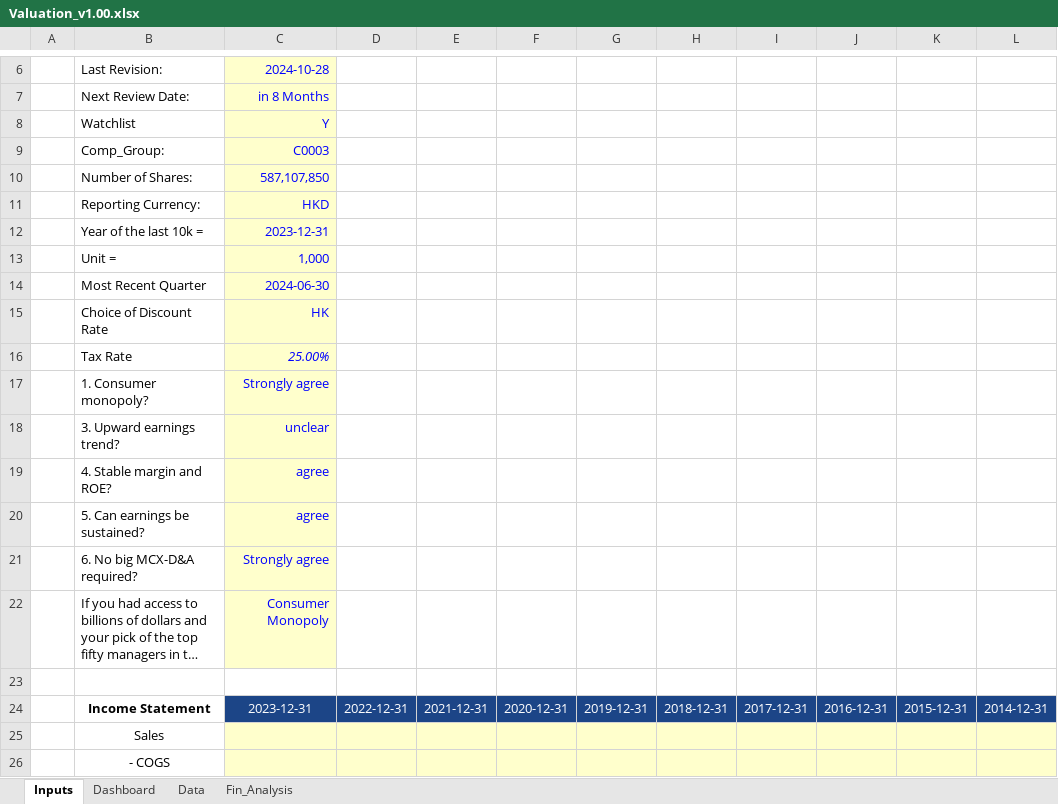
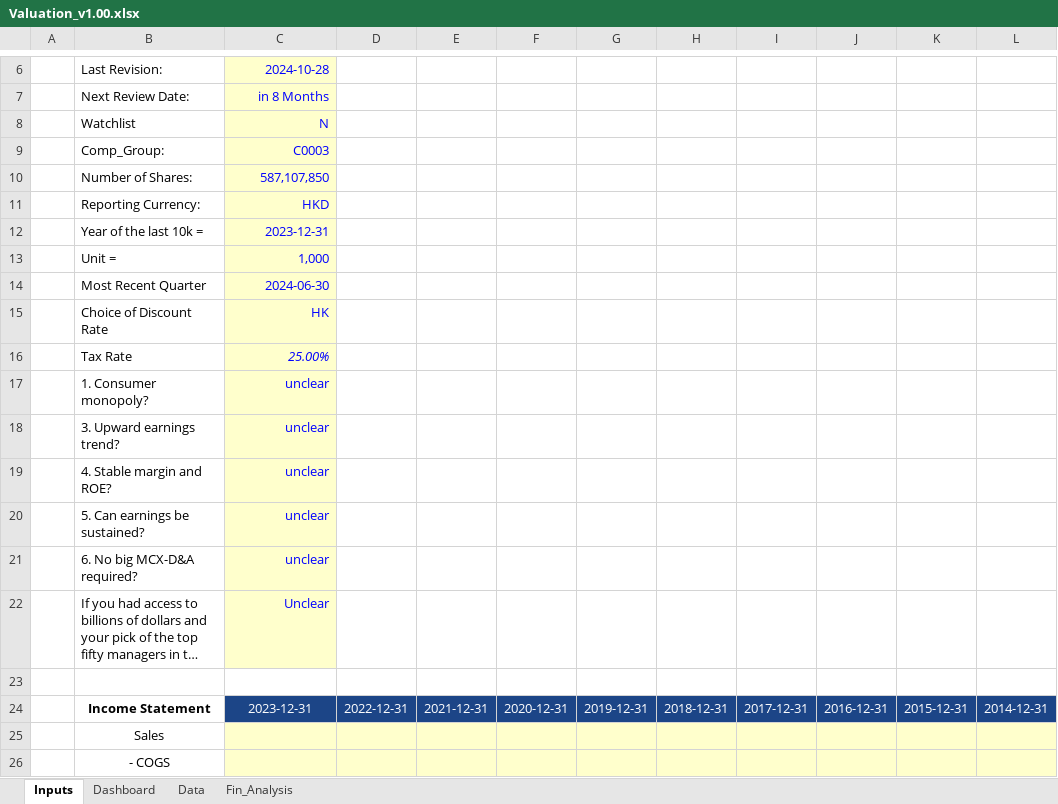
Before and after one commit to JerryChenz/Invest_Proc_Alpha, an Excel workbook: financial_models/templates/Valuation_v1.00.xlsx, sheet Inputs, drawn as a sheet; only a part is shown, gaps mark what is left out; long unchanged cells end in …; values as stored, in another font and other column widths than the file's, no borders; conditional formats not drawn; the diff names each change by its address in the sheet, - before the commit and + after, or states it on an @@ line.

```diff
--- a/financial_models/templates/Valuation_v1.00.xlsx (sheet Inputs)
+++ b/financial_models/templates/Valuation_v1.00.xlsx (sheet Inputs)
-C8: Y
+C8: N
-C17: Strongly agree
+C17: unclear
-C19:C20: agree
+C19:C20: unclear
-C21: Strongly agree
+C21: unclear
-C22: Consumer Monopoly
+C22: Unclear
```
Also changed, not shown: sheet Dashboard, sheet Fin_Analysis, charts or pictures, financial_models/Stock_Monitor.xlsx, 3 other files.
